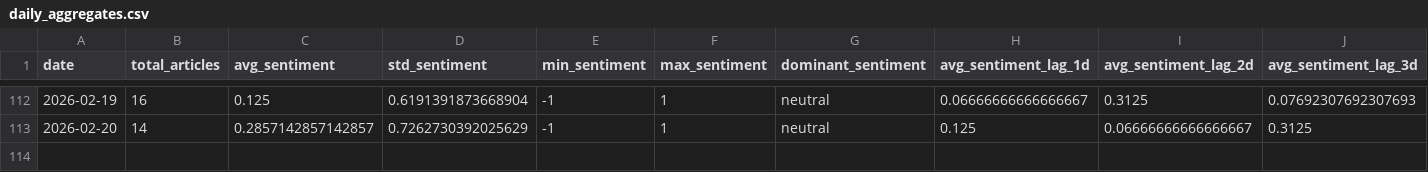
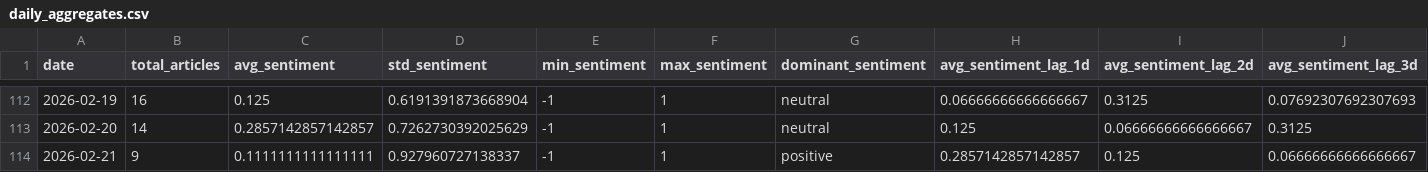
Before and after one commit to davidjosipovic/news-trend-analysis, a CSV file: data/processed/daily_aggregates.csv, drawn as a sheet; only a part is shown, gaps mark what is left out; rows hold the shown columns only; the diff names each change by its address in the sheet, - before the commit and + after, or states it on an @@ line.

```diff
--- a/data/processed/daily_aggregates.csv
+++ b/data/processed/daily_aggregates.csv
+row 114: 2026-02-21 | 9 | 0.1111111111111111 | 0.927960727138337 | -1 | 1 | positive | 0.2857142857142857 | 0.125 | 0.06666666666666667
```
Also changed, not shown: 12 other files.
